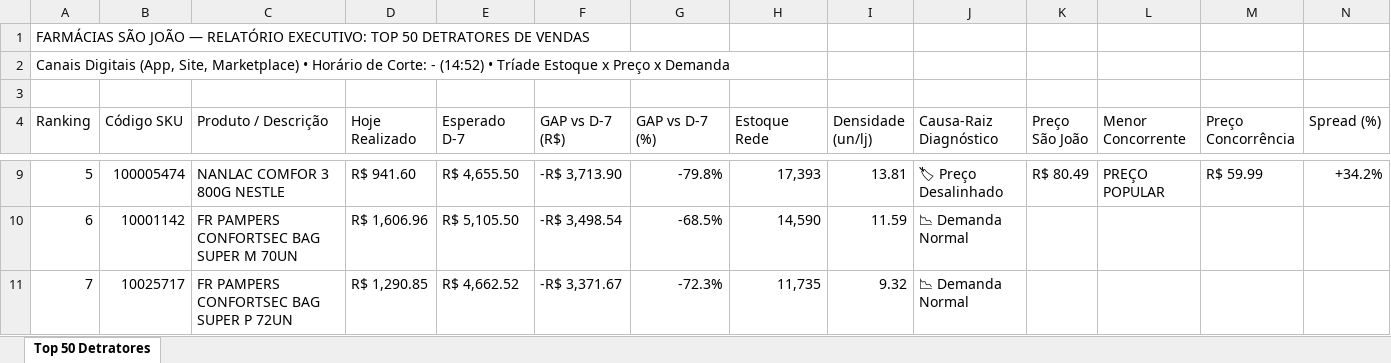
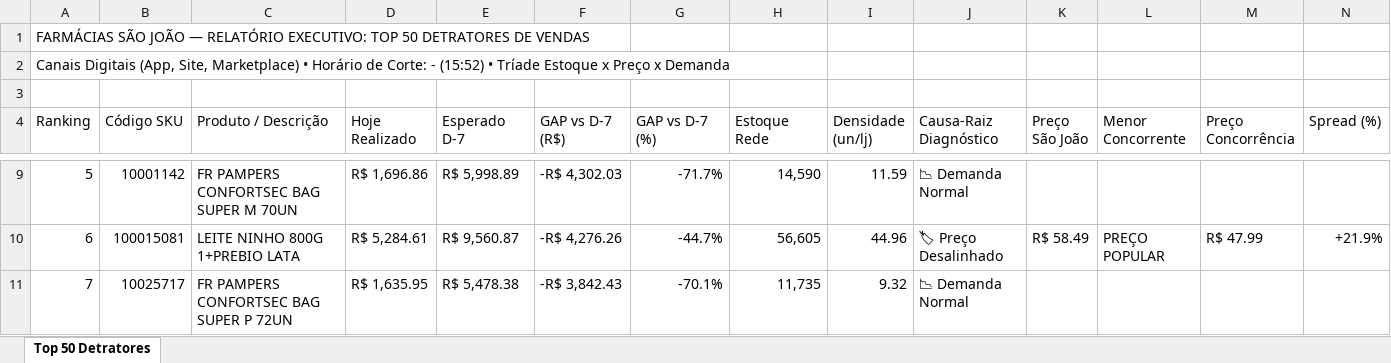
Before and after one commit to lukasg64-png/monitor-canais-digitais, an Excel workbook: data/Top_50_Detratores_Canais_Digitais.xlsx, sheet Top 50 Detratores, drawn as a sheet; only a part is shown, gaps mark what is left out; values as stored, in another font and other column widths than the file's, no cell formats; the diff covers the shown part only; the diff names each change by its address in the sheet, - before the commit and + after, or states it on an @@ line.

Commit message:
Auto-sync Qlik Sense Intraday (14/09/2026 16:21) [Corte: -]

```diff
--- a/data/Top_50_Detratores_Canais_Digitais.xlsx (sheet Top 50 Detratores)
+++ b/data/Top_50_Detratores_Canais_Digitais.xlsx (sheet Top 50 Detratores)
-A2 (Ranking): …Corte: - (14:52) • Tríade…
+A2 (Ranking): …Corte: - (15:52) • Tríade…
-B9 (Código SKU): 100005474
+B9 (Código SKU): 10001142
-C9 (Produto / Descrição): NANLAC COMFOR 3 800G NESTLE
+C9 (Produto / Descrição): FR PAMPERS CONFORTSEC BAG SUPER M 70UN
-D9 (Hoje Realizado): R$ 941.60
+D9 (Hoje Realizado): R$ 1,696.86
-E9 (Esperado D-7): R$ 4,655.50
+E9 (Esperado D-7): R$ 5,998.89
-F9 (GAP vs D-7 (R$)): -R$ 3,713.90
+F9 (GAP vs D-7 (R$)): -R$ 4,302.03
-G9 (GAP vs D-7 (%)): -79.8%
+G9 (GAP vs D-7 (%)): -71.7%
-H9 (Estoque Rede): 17,393
+H9 (Estoque Rede): 14,590
-I9 (Densidade (un/lj)): 13.81
+I9 (Densidade (un/lj)): 11.59
-J9 (Causa-Raiz Diagnóstico): 🏷 Preço Desalinhado
+J9 (Causa-Raiz Diagnóstico): 📉 Demanda Normal
-K9 (Preço São João): R$ 80.49
+K9 (Preço São João): (empty)
-L9 (Menor Concorrente): PREÇO POPULAR
+L9 (Menor Concorrente): (empty)
-M9 (Preço Concorrência): R$ 59.99
+M9 (Preço Concorrência): (empty)
-N9 (Spread (%)): +34.2%
+N9 (Spread (%)): (empty)
-B10 (Código SKU): 10001142
+B10 (Código SKU): 100015081
-C10 (Produto / Descrição): FR PAMPERS CONFORTSEC BAG SUPER M 70UN
+C10 (Produto / Descrição): LEITE NINHO 800G 1+PREBIO LATA
-D10 (Hoje Realizado): R$ 1,606.96
+D10 (Hoje Realizado): R$ 5,284.61
-E10 (Esperado D-7): R$ 5,105.50
+E10 (Esperado D-7): R$ 9,560.87
-F10 (GAP vs D-7 (R$)): -R$ 3,498.54
+F10 (GAP vs D-7 (R$)): -R$ 4,276.26
-G10 (GAP vs D-7 (%)): -68.5%
+G10 (GAP vs D-7 (%)): -44.7%
-H10 (Estoque Rede): 14,590
+H10 (Estoque Rede): 56,605
-I10 (Densidade (un/lj)): 11.59
+I10 (Densidade (un/lj)): 44.96
-J10 (Causa-Raiz Diagnóstico): 📉 Demanda Normal
+J10 (Causa-Raiz Diagnóstico): 🏷 Preço Desalinhado
-K10 (Preço São João): (empty)
+K10 (Preço São João): R$ 58.49
-L10 (Menor Concorrente): (empty)
+L10 (Menor Concorrente): PREÇO POPULAR
-M10 (Preço Concorrência): (empty)
+M10 (Preço Concorrência): R$ 47.99
-N10 (Spread (%)): (empty)
+N10 (Spread (%)): +21.9%
-D11 (Hoje Realizado): R$ 1,290.85
+D11 (Hoje Realizado): R$ 1,635.95
-E11 (Esperado D-7): R$ 4,662.52
+E11 (Esperado D-7): R$ 5,478.38
-F11 (GAP vs D-7 (R$)): -R$ 3,371.67
+F11 (GAP vs D-7 (R$)): -R$ 3,842.43
-G11 (GAP vs D-7 (%)): -72.3%
+G11 (GAP vs D-7 (%)): -70.1%
```
Also changed, not shown: 562 edited cells elsewhere in this sheet, cell formats, 7 other files.
